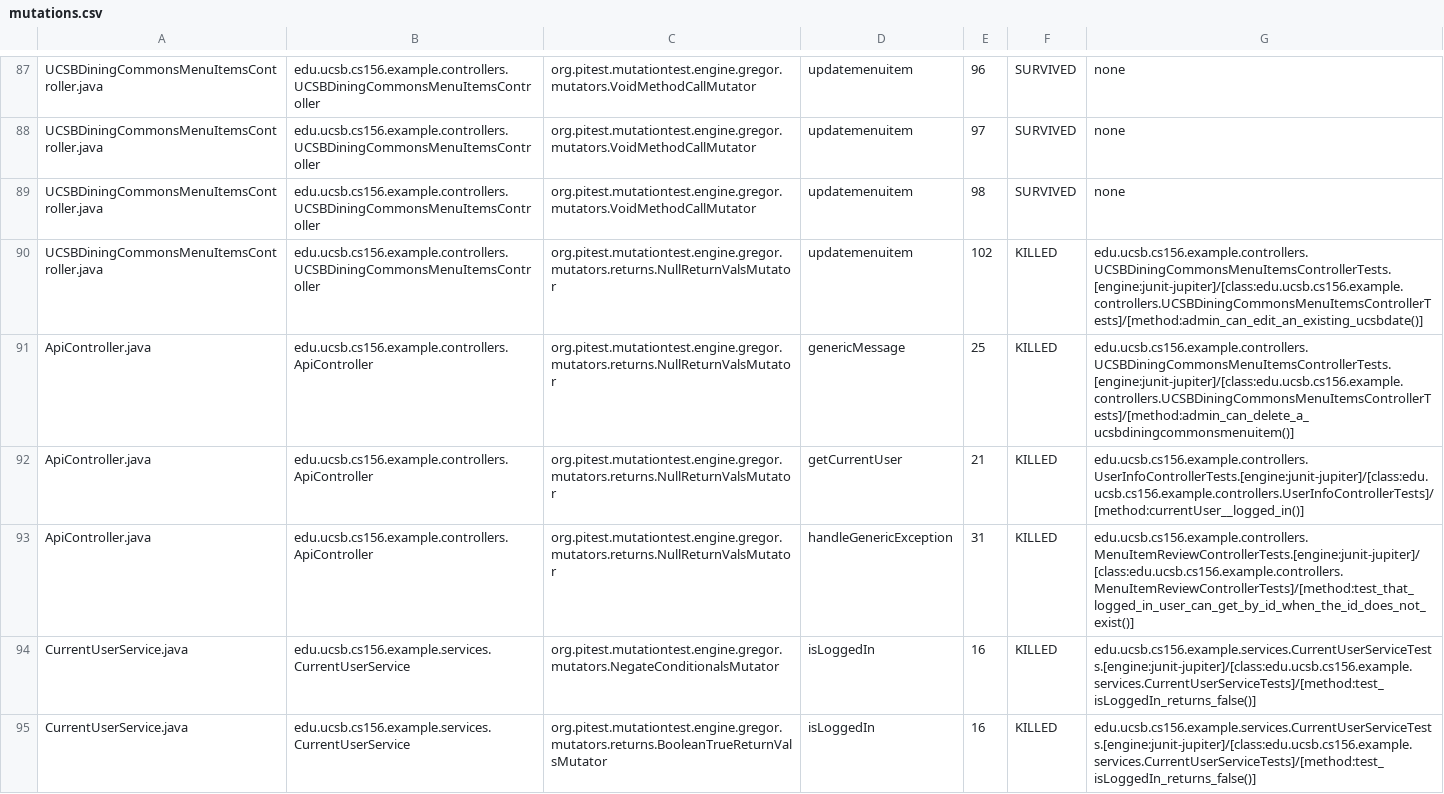
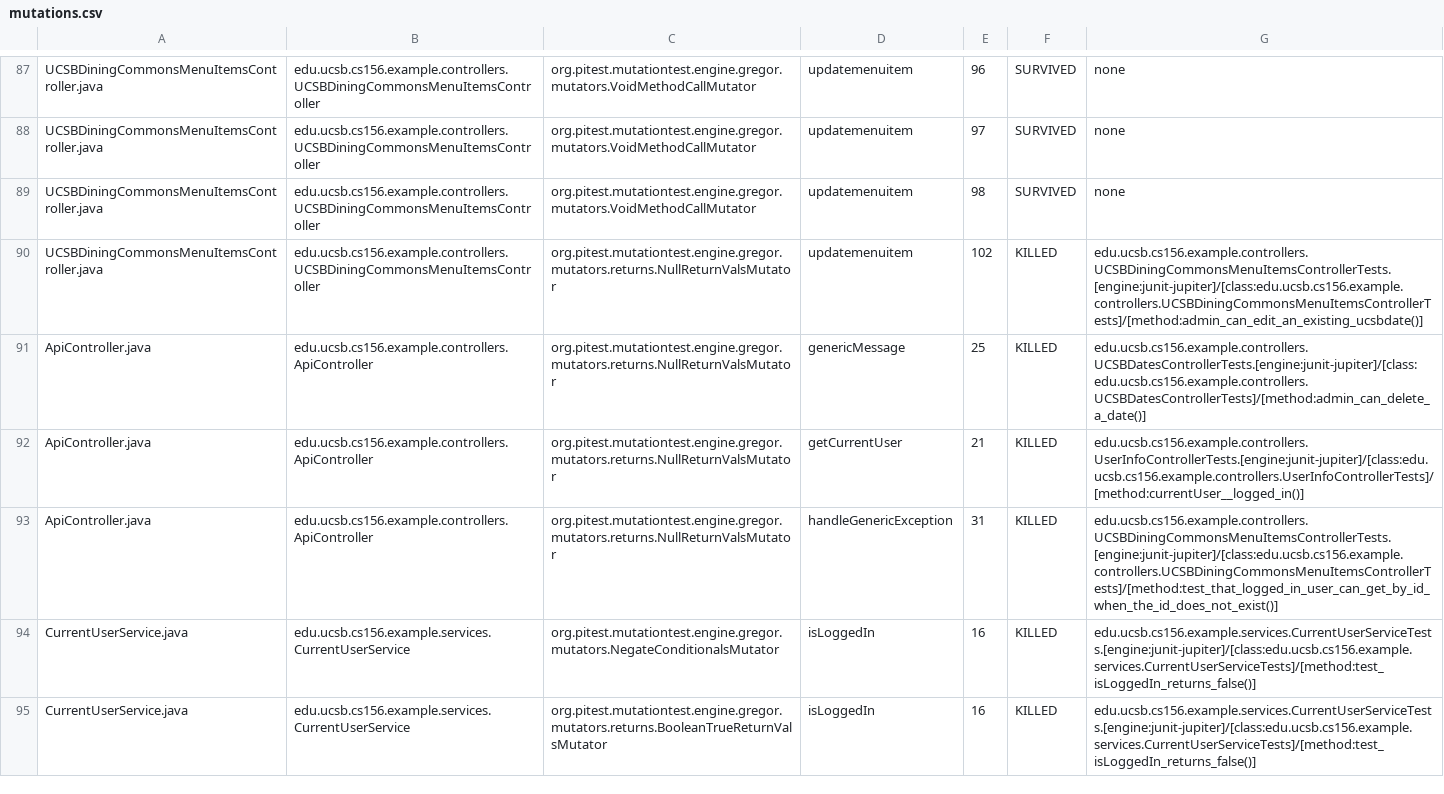
Before and after one commit to ucsb-cs156-w24/team02-w24-7pm-4, a CSV file: pitest/mutations.csv, drawn as a sheet; only a part is shown, gaps mark what is left out.

Commit message:
Deploying to gh-pages from @ ucsb-cs156-w24/team02-w24-7pm-4@cf78ac818892c557b97e8aa70d0ae7f866716b9a 🚀

```diff
--- a/pitest/mutations.csv
+++ b/pitest/mutations.csv
@@ -90,5 +90,5 @@ UCSBDiningCommonsMenuItemsController.java,edu.ucsb.cs156.example.controllers.UCS
 UCSBDiningCommonsMenuItemsController.java,edu.ucsb.cs156.example.controllers.UCSBDiningCommonsMenuItemsController,org.pitest.mutationtest.engine.gregor.mutators.returns.NullReturnValsMutator,updatemenuitem,102,KILLED,edu.ucsb.cs156.example.controllers.UCSBDiningCommonsMenuItemsControllerTests.[engine:junit-jupiter]/[class:edu.ucsb.cs156.example.controllers.UCSBDiningCommonsMenuItemsControllerTests]/[method:admin_can_edit_an_existing_ucsbdate()]
-ApiController.java,edu.ucsb.cs156.example.controllers.ApiController,org.pitest.mutationtest.engine.gregor.mutators.returns.NullReturnValsMutator,genericMessage,25,KILLED,edu.ucsb.cs156.example.controllers.UCSBDiningCommonsMenuItemsControllerTests.[engine:junit-jupiter]/[class:edu.ucsb.cs156.example.controllers.UCSBDiningCommonsMenuItemsControllerTests]/[method:admin_can_delete_a_ucsbdiningcommonsmenuitem()]
+ApiController.java,edu.ucsb.cs156.example.controllers.ApiController,org.pitest.mutationtest.engine.gregor.mutators.returns.NullReturnValsMutator,genericMessage,25,KILLED,edu.ucsb.cs156.example.controllers.UCSBDatesControllerTests.[engine:junit-jupiter]/[class:edu.ucsb.cs156.example.controllers.UCSBDatesControllerTests]/[method:admin_can_delete_a_date()]
 ApiController.java,edu.ucsb.cs156.example.controllers.ApiController,org.pitest.mutationtest.engine.gregor.mutators.returns.NullReturnValsMutator,getCurrentUser,21,KILLED,edu.ucsb.cs156.example.controllers.UserInfoControllerTests.[engine:junit-jupiter]/[class:edu.ucsb.cs156.example.controllers.UserInfoControllerTests]/[method:currentUser__logged_in()]
-ApiController.java,edu.ucsb.cs156.example.controllers.ApiController,org.pitest.mutationtest.engine.gregor.mutators.returns.NullReturnValsMutator,handleGenericException,31,KILLED,edu.ucsb.cs156.example.controllers.MenuItemReviewControllerTests.[engine:junit-jupiter]/[class:edu.ucsb.cs156.example.controllers.MenuItemReviewControllerTests]/[method:test_that_logged_in_user_can_get_by_id_when_the_id_does_not_exist()]
+ApiController.java,edu.ucsb.cs156.example.controllers.ApiController,org.pitest.mutationtest.engine.gregor.mutators.returns.NullReturnValsMutator,handleGenericException,31,KILLED,edu.ucsb.cs156.example.controllers.UCSBDiningCommonsMenuItemsControllerTests.[engine:junit-jupiter]/[class:edu.ucsb.cs156.example.controllers.UCSBDiningCommonsMenuItemsControllerTests]/[method:test_that_logged_in_user_can_get_by_id_when_the_id_does_not_exist()]
 CurrentUserService.java,edu.ucsb.cs156.example.services.CurrentUserService,org.pitest.mutationtest.engine.gregor.mutators.NegateConditionalsMutator,isLoggedIn,16,KILLED,edu.ucsb.cs156.example.services.CurrentUserServiceTests.[engine:junit-jupiter]/[class:edu.ucsb.cs156.example.services.CurrentUserServiceTests]/[method:test_isLoggedIn_returns_false()]
```
Also changed, not shown: 14 other files.
